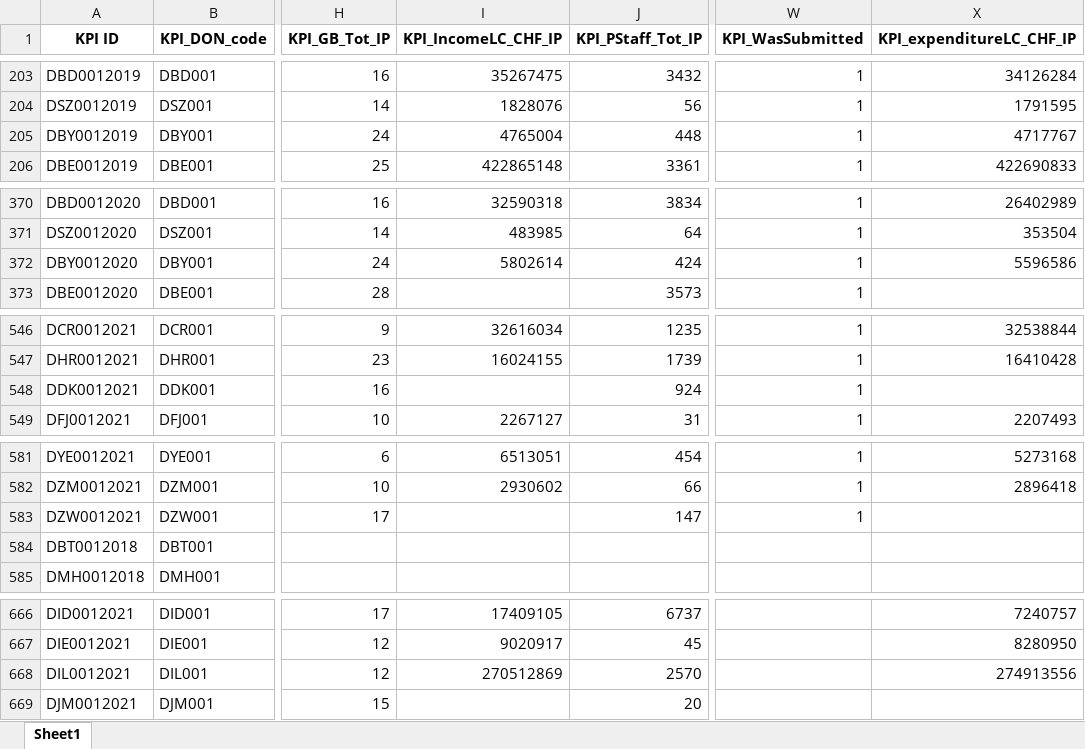
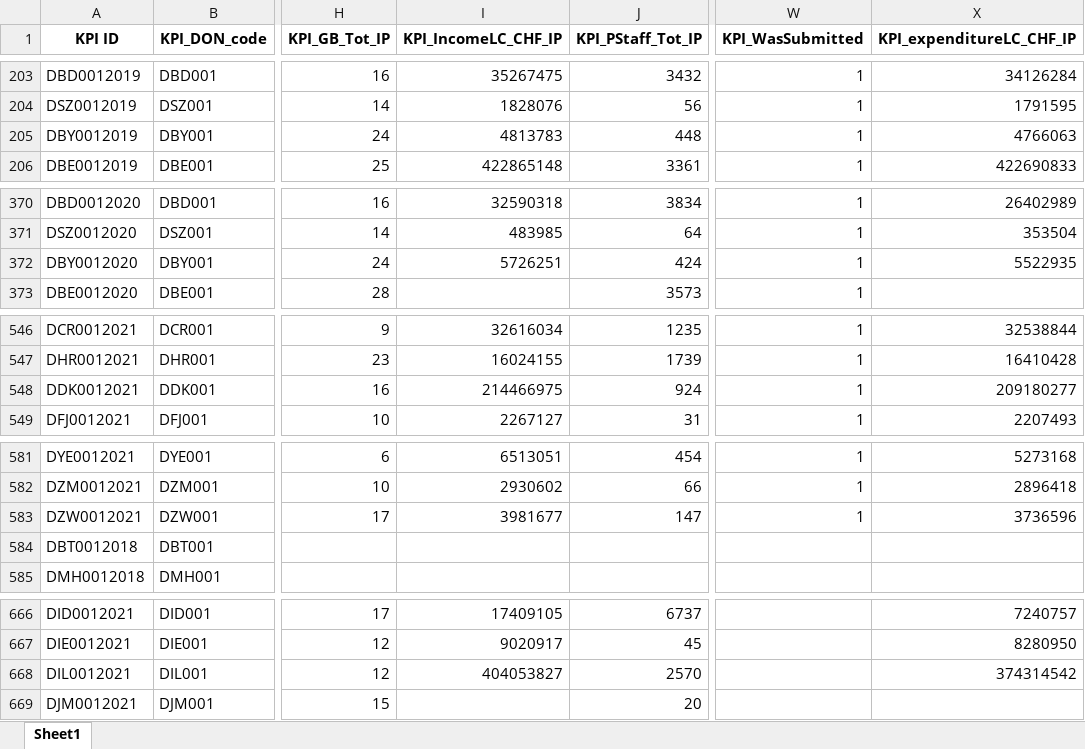
Before and after one commit to FDRS-ifrc/fdrs_imputing_missing_values, an Excel workbook: data/processed/1_FDRS_Wide_Format_IP_ALL.xlsx, sheet Sheet1, drawn as a sheet; only a part is shown, gaps mark what is left out; values as stored, in another font and other column widths than the file's, no borders; the diff covers the shown part only; the diff names each change by its address in the sheet, - before the commit and + after, or states it on an @@ line.

```diff
--- a/data/processed/1_FDRS_Wide_Format_IP_ALL.xlsx (sheet Sheet1)
+++ b/data/processed/1_FDRS_Wide_Format_IP_ALL.xlsx (sheet Sheet1)
-I205 (KPI_IncomeLC_CHF_IP): 4765004
+I205 (KPI_IncomeLC_CHF_IP): 4813783
-X205 (KPI_expenditureLC_CHF_IP): 4717767
+X205 (KPI_expenditureLC_CHF_IP): 4766063
-I372 (KPI_IncomeLC_CHF_IP): 5802614
+I372 (KPI_IncomeLC_CHF_IP): 5726251
-X372 (KPI_expenditureLC_CHF_IP): 5596586
+X372 (KPI_expenditureLC_CHF_IP): 5522935
-I548 (KPI_IncomeLC_CHF_IP): (empty)
+I548 (KPI_IncomeLC_CHF_IP): 214466975
-X548 (KPI_expenditureLC_CHF_IP): (empty)
+X548 (KPI_expenditureLC_CHF_IP): 209180277
-I583 (KPI_IncomeLC_CHF_IP): (empty)
+I583 (KPI_IncomeLC_CHF_IP): 3981677
-X583 (KPI_expenditureLC_CHF_IP): (empty)
+X583 (KPI_expenditureLC_CHF_IP): 3736596
-I668 (KPI_IncomeLC_CHF_IP): 270512869
+I668 (KPI_IncomeLC_CHF_IP): 404053827
-X668 (KPI_expenditureLC_CHF_IP): 274913556
+X668 (KPI_expenditureLC_CHF_IP): 374314542
```
Also changed, not shown: 30 edited cells elsewhere in this sheet.
